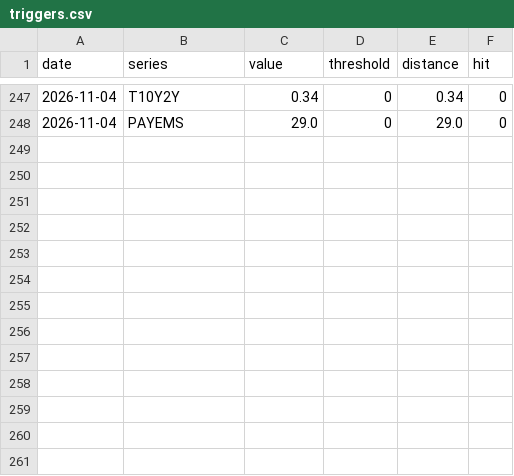
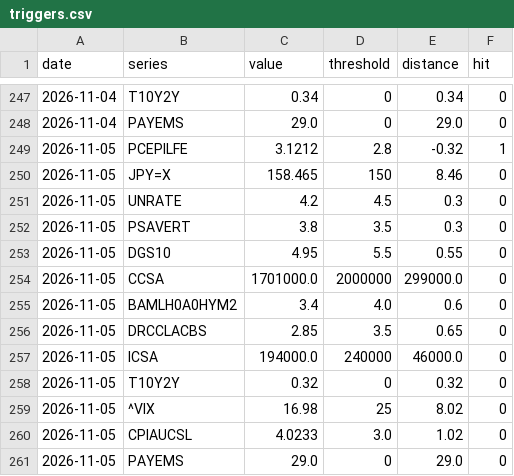
Before and after one commit to jmm-mlg/Macro-daily, a CSV file: data/triggers.csv, drawn as a sheet; only a part is shown, gaps mark what is left out; the diff names each change by its address in the sheet, - before the commit and + after, or states it on an @@ line.

```diff
--- a/data/triggers.csv
+++ b/data/triggers.csv
+row 249: 2026-11-05 | PCEPILFE | 3.1212 | 2.8 | -0.32 | 1
+row 250: 2026-11-05 | JPY=X | 158.465 | 150 | 8.46 | 0
+row 251: 2026-11-05 | UNRATE | 4.2 | 4.5 | 0.3 | 0
+row 252: 2026-11-05 | PSAVERT | 3.8 | 3.5 | 0.3 | 0
+row 253: 2026-11-05 | DGS10 | 4.95 | 5.5 | 0.55 | 0
+row 254: 2026-11-05 | CCSA | 1701000.0 | 2000000 | 299000.0 | 0
+row 255: 2026-11-05 | BAMLH0A0HYM2 | 3.4 | 4.0 | 0.6 | 0
+row 256: 2026-11-05 | DRCCLACBS | 2.85 | 3.5 | 0.65 | 0
+row 257: 2026-11-05 | ICSA | 194000.0 | 240000 | 46000.0 | 0
+row 258: 2026-11-05 | T10Y2Y | 0.32 | 0 | 0.32 | 0
+row 259: 2026-11-05 | ^VIX | 16.98 | 25 | 8.02 | 0
+row 260: 2026-11-05 | CPIAUCSL | 4.0233 | 3.0 | 1.02 | 0
+row 261: 2026-11-05 | PAYEMS | 29.0 | 0 | 29.0 | 0
```
Also changed, not shown: data/fichas.csv, data/history.csv, 12 other files.
